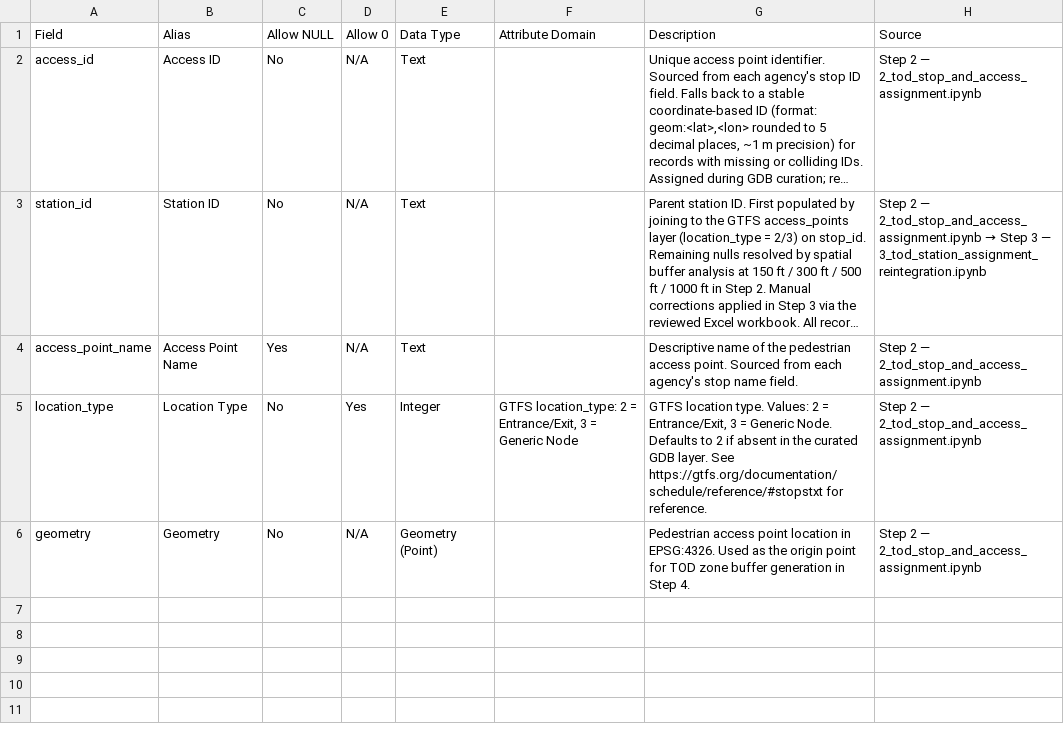
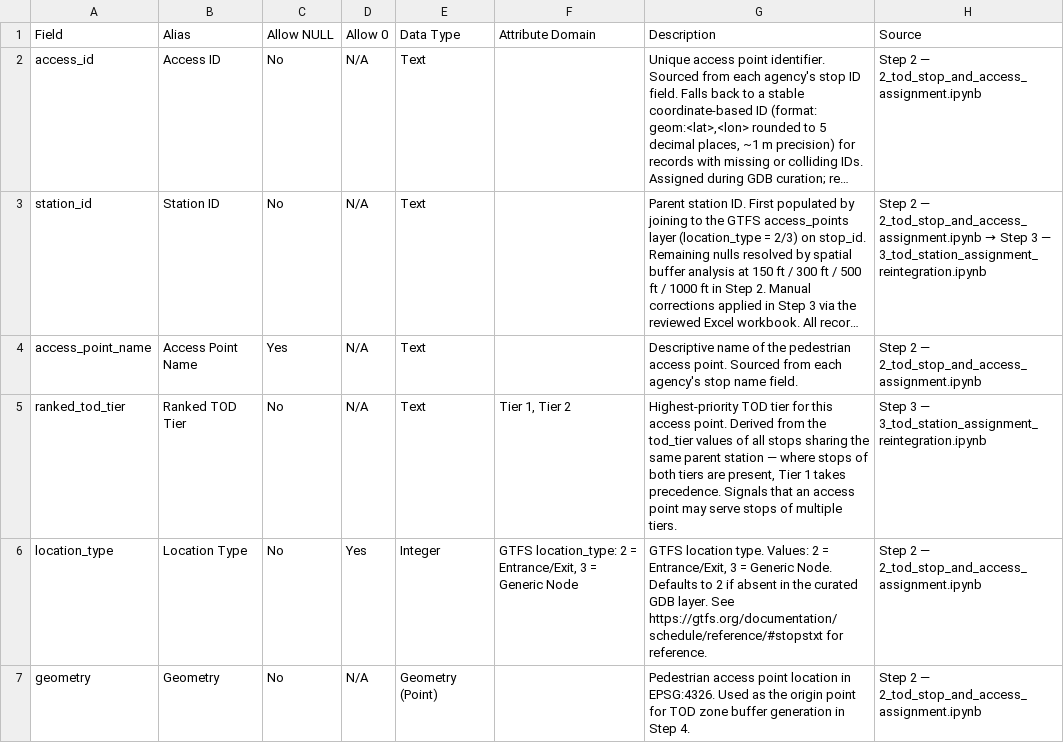
Before and after one commit to BayAreaMetro/Spatial-Analysis-Mapping-Projects, a CSV file: Project-Documentation/SB79-Transit-Oriented-Development-Upzoning/data_dictionary_tod_access_points.csv, drawn as a sheet; long unchanged cells end in …; the diff names each change by its address in the sheet, - before the commit and + after, or states it on an @@ line.

Commit message:
Add ranked_tod_tier and propagate to access points
Detect stations whose stops span multiple tod_tier and compute a single ranked_tod_tier per station (Tier 1 > Tier 2) using a categorical precedence. Merge the ranked_tod_tier onto access_pts_final, add it to the access point output columns, and validate no access points are left without a ranked tier. Update the TOD zone buffer notebook to reference ranked_tod_tier (and clarify that tier ranking is precomputed in Step 3) and adjust related documentation. Also include small metadata updates to notebook kernels and update the access point data dictionary/README accordingly.

```diff
--- a/Project-Documentation/SB79-Transit-Oriented-Development-Upzoning/data_dictionary_tod_access_points.csv
+++ b/Project-Documentation/SB79-Transit-Oriented-Development-Upzoning/data_dictionary_tod_access_points.csv
+row 5: ranked_tod_tier | Ranked TOD Tier | No | N/A | Text | Tier 1, Tier 2 | Highest-priority TOD tier for this access point. Derived from the tod_tier values of all stops sharing the same parent station — where stops of both tiers are present, Tier 1 takes precedence. Signals that an access point may serve stops of multiple tiers. | Step 3 — 3_tod_station_assignment_reintegration.ipynb
```
Also changed, not shown: 3 other files.
